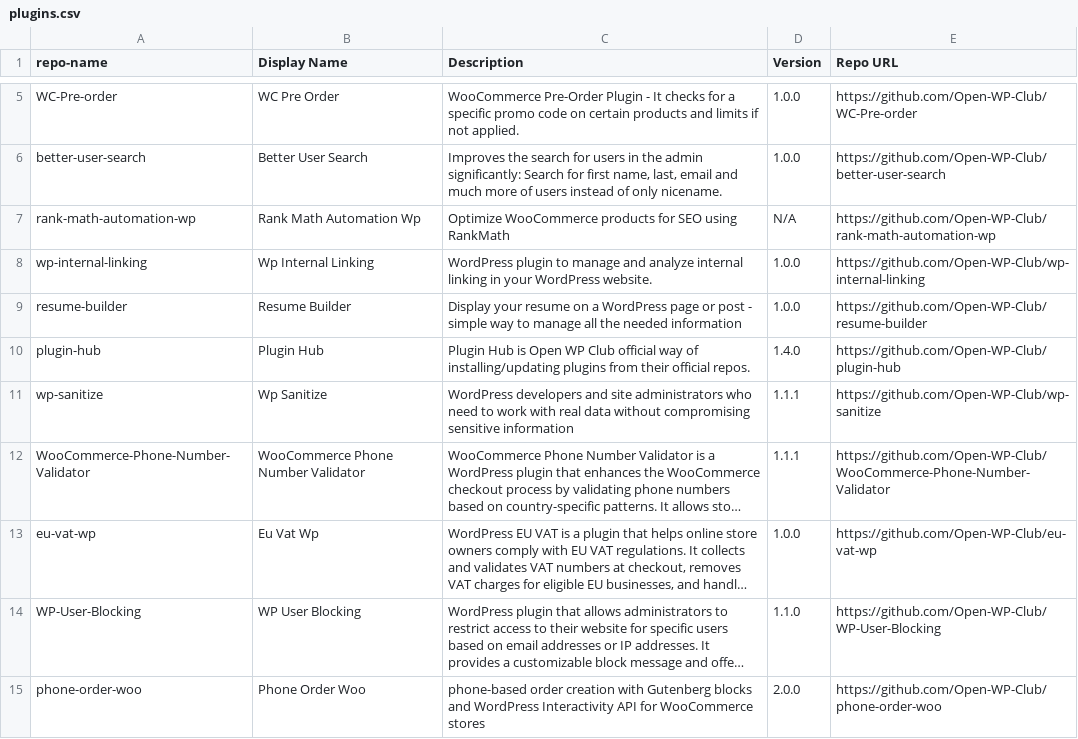
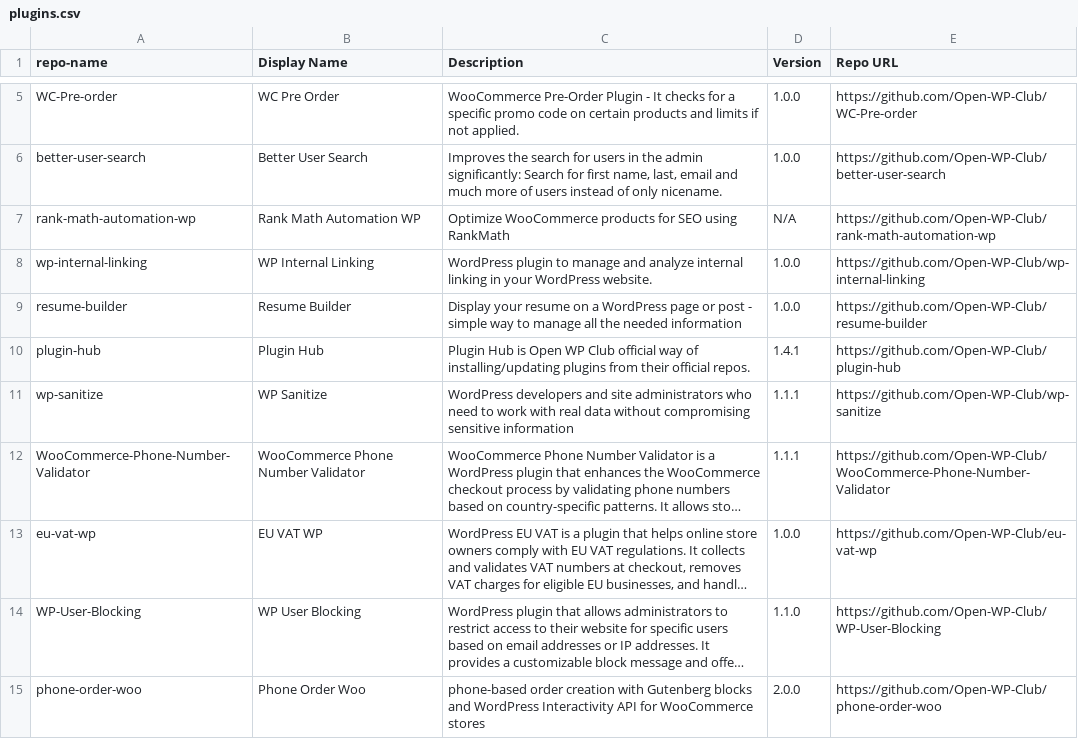
Before and after one commit to Open-WP-Club/.github, a CSV file: plugins.csv, drawn as a sheet; only a part is shown, gaps mark what is left out; long unchanged cells end in …; the diff covers the shown part only; the diff names each change by its address in the sheet, - before the commit and + after, or states it on an @@ line.

```diff
--- a/plugins.csv
+++ b/plugins.csv
-B7 (Display Name): Rank Math Automation Wp
+B7 (Display Name): Rank Math Automation WP
-B8 (Display Name): Wp Internal Linking
+B8 (Display Name): WP Internal Linking
-D10 (Version): 1.4.0
+D10 (Version): 1.4.1
-B11 (Display Name): Wp Sanitize
+B11 (Display Name): WP Sanitize
-B13 (Display Name): Eu Vat Wp
+B13 (Display Name): EU VAT WP
```
Also changed, not shown: 2 added rows, 2 removed rows, 1 moved row and 16 edited cells elsewhere in this file, 15 other files.
